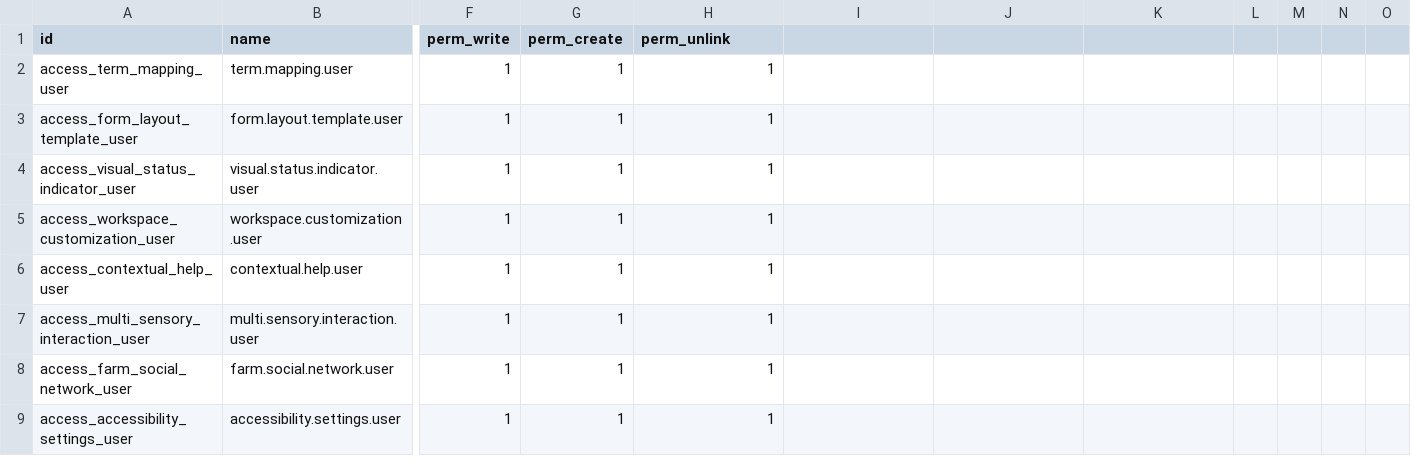
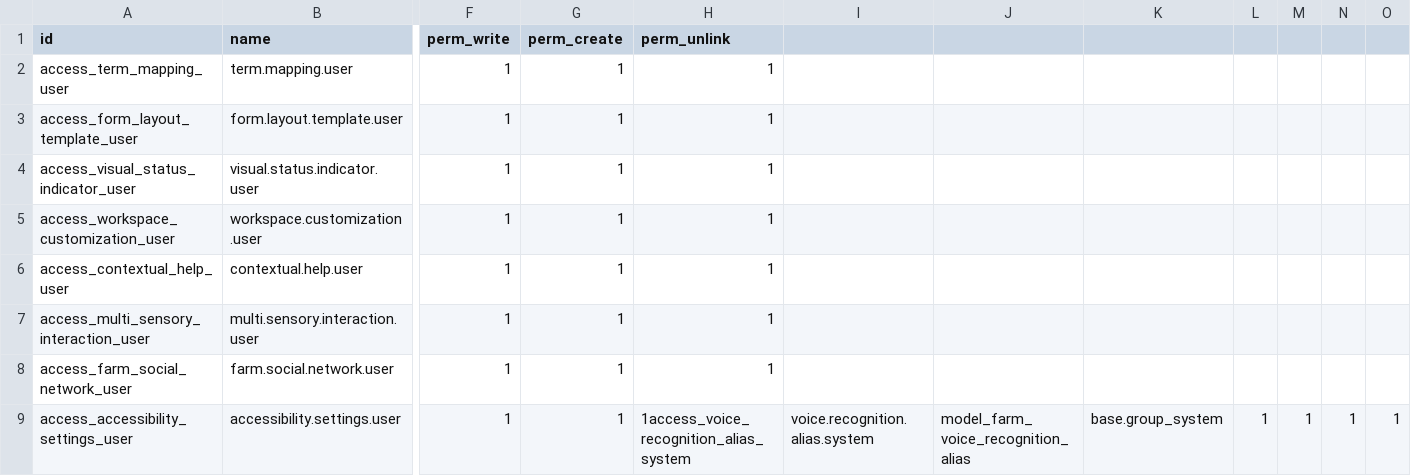
Before and after one commit to jeffery9/odoo-farm, a CSV file: farm_ux/security/ir.model.access.csv, drawn as a sheet; only a part is shown, gaps mark what is left out; the diff names each change by its address in the sheet, - before the commit and + after, or states it on an @@ line.

Commit message:
feat(farm): update telemetry, reporting, and dashboard components

```diff
--- a/farm_ux/security/ir.model.access.csv
+++ b/farm_ux/security/ir.model.access.csv
-H9 (perm_unlink): 1
+H9 (perm_unlink): 1access_voice_recognition_alias_system
-I9: (empty)
+I9: voice.recognition.alias.system
-J9: (empty)
+J9: model_farm_voice_recognition_alias
-K9: (empty)
+K9: base.group_system
-L9: (empty)
+L9: 1
-M9: (empty)
+M9: 1
-N9: (empty)
+N9: 1
-O9: (empty)
+O9: 1
```
Also changed, not shown: 9 other files.
